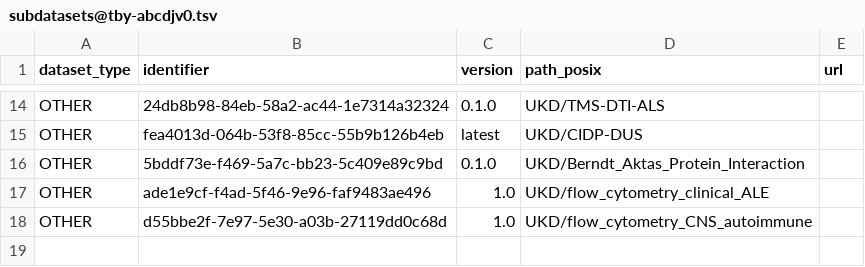
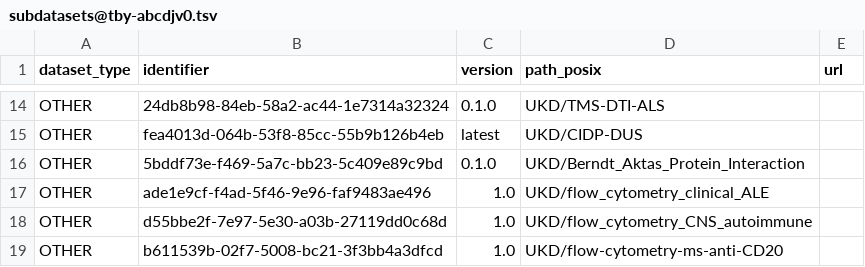
Before and after one commit to abcd-j/data, a TSV file: .datalad/tabby/self/subdatasets@tby-abcdjv0.tsv, drawn as a sheet; only a part is shown, gaps mark what is left out.

Commit message:
Adds new sub-directory (UKD/flow-cytometry-ms-anti-CD20) as a subdataset in tabby metadata

```diff
--- a/.datalad/tabby/self/subdatasets@tby-abcdjv0.tsv
+++ b/.datalad/tabby/self/subdatasets@tby-abcdjv0.tsv
@@ -18 +18,2 @@ OTHER	ade1e9cf-f4ad-5f46-9e96-faf9483ae496	1.0	UKD/flow_cytometry_clinical_ALE
 OTHER	d55bbe2f-7e97-5e30-a03b-27119dd0c68d	1.0	UKD/flow_cytometry_CNS_autoimmune	
+OTHER	b611539b-02f7-5008-bc21-3f3bb4a3dfcd	1.0	UKD/flow-cytometry-ms-anti-CD20	
```
